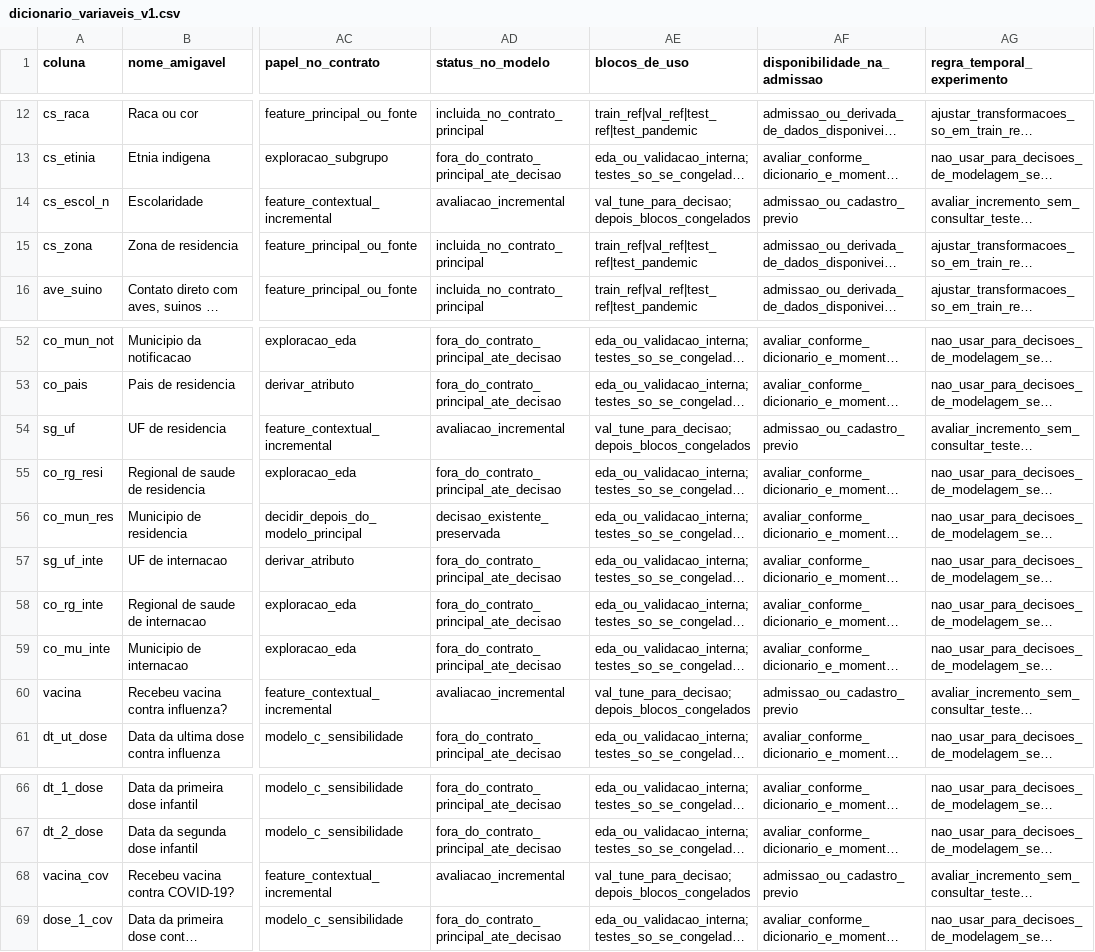
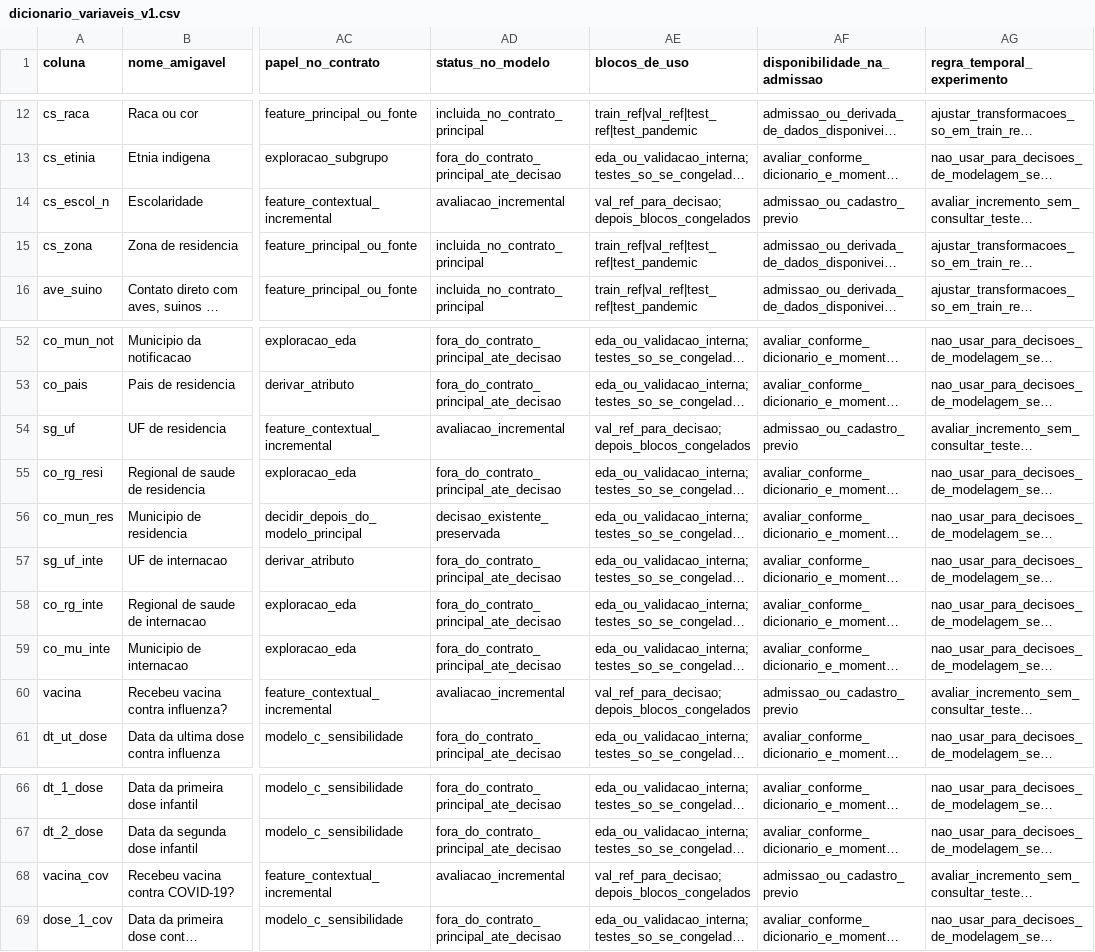
Before and after one commit to Ivan-S-Oliveira/Projeto_Integrador, a CSV file: configs/dicionario_variaveis_v1.csv, drawn as a sheet; only a part is shown, gaps mark what is left out; long unchanged cells end in …; the diff names each change by its address in the sheet, - before the commit and + after, or states it on an @@ line.

```diff
--- a/configs/dicionario_variaveis_v1.csv
+++ b/configs/dicionario_variaveis_v1.csv
-AE14 (blocos_de_uso): val_tune_para_decisao; depois_blocos_congelados
+AE14 (blocos_de_uso): val_ref_para_decisao; depois_blocos_congelados
-AE54 (blocos_de_uso): val_tune_para_decisao; depois_blocos_congelados
+AE54 (blocos_de_uso): val_ref_para_decisao; depois_blocos_congelados
-AE60 (blocos_de_uso): val_tune_para_decisao; depois_blocos_congelados
+AE60 (blocos_de_uso): val_ref_para_decisao; depois_blocos_congelados
-AE68 (blocos_de_uso): val_tune_para_decisao; depois_blocos_congelados
+AE68 (blocos_de_uso): val_ref_para_decisao; depois_blocos_congelados
```
Also changed, not shown: notebooks/C/outputs/performance/C_11_pipeline_supervisionado.csv, 4 other files.
